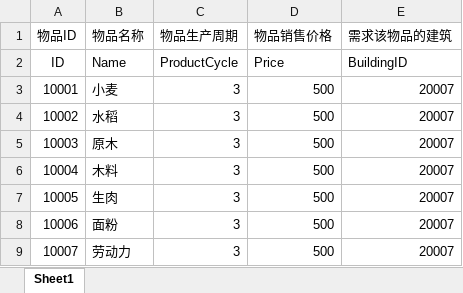
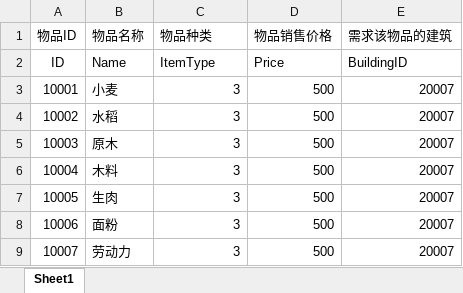
Before and after one commit to FMJ9922/BiShe, an Excel workbook: Assets/Resources/Data/RawData/Item.xlsx, sheet Sheet1, drawn as a sheet; values as stored, in another font and other column widths than the file's, no borders; the diff names each change by its address in the sheet, - before the commit and + after, or states it on an @@ line.

```diff
--- a/Assets/Resources/Data/RawData/Item.xlsx (sheet Sheet1)
+++ b/Assets/Resources/Data/RawData/Item.xlsx (sheet Sheet1)
-C1: 物品生产周期
+C1: 物品种类
-C2 (物品种类): ProductCycle
+C2 (物品种类): ItemType
```
Also changed, not shown: Assets/Resources/Data/RawData/Buildings.xlsx, 2 other files.
